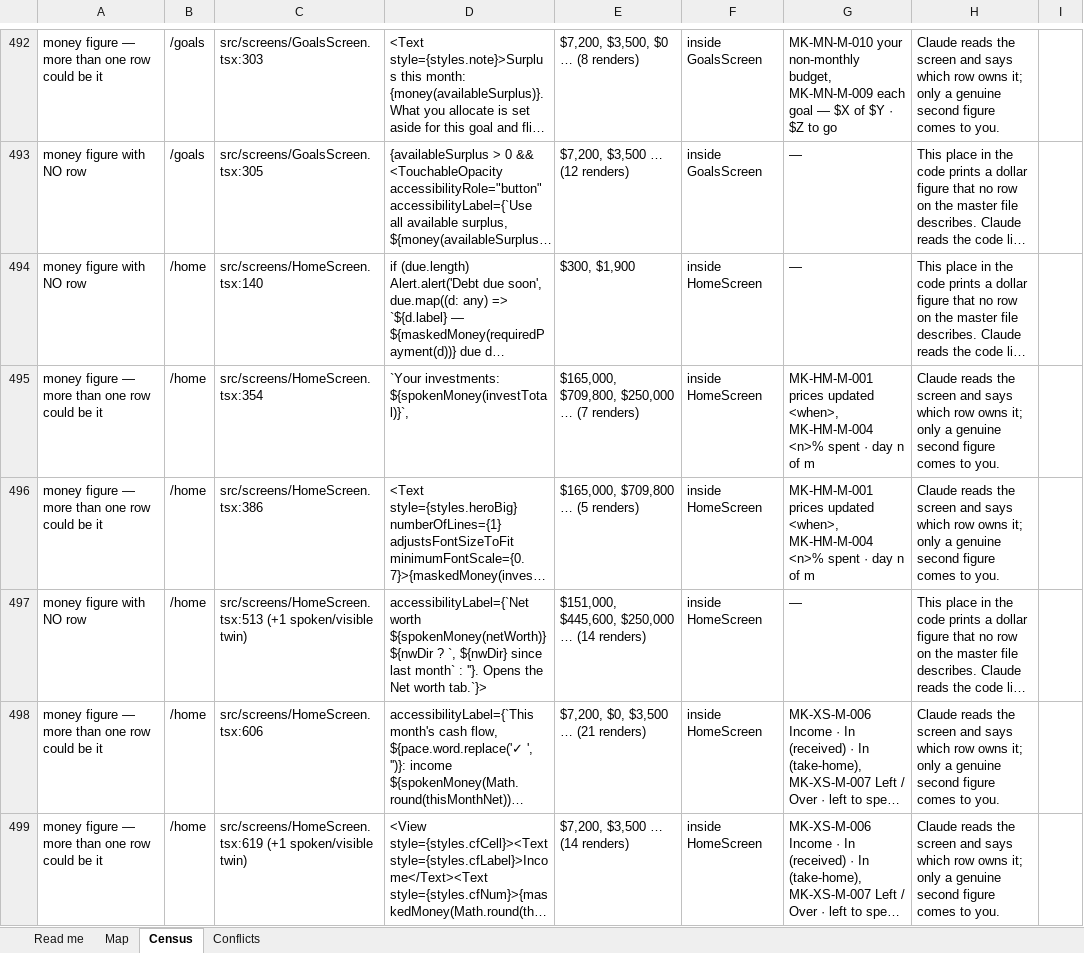
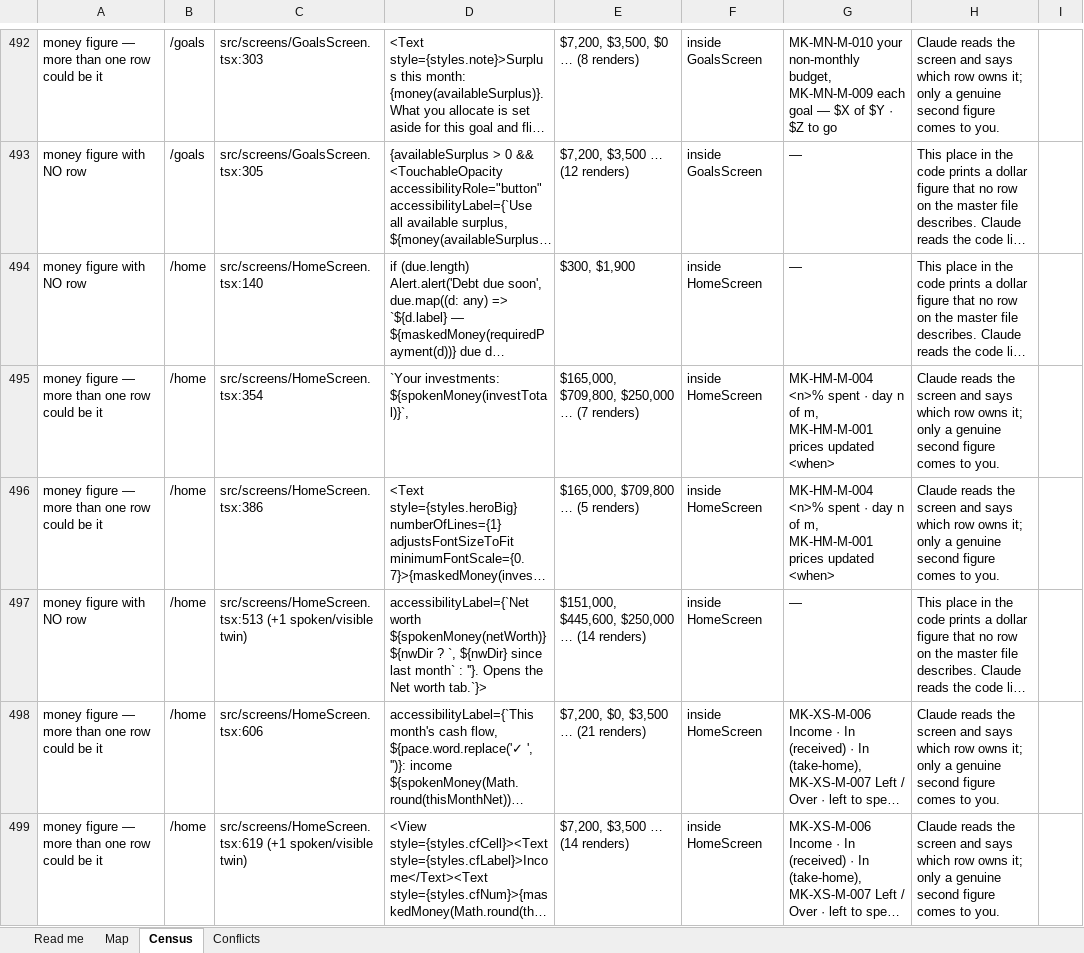
Before and after one commit to Finwise-io/finwise, an Excel workbook: MoneyKeel/documents/standards/moneykeel_calc_spec_orchestrator-map_v01.xlsx, sheet Census, drawn as a sheet; only a part is shown, gaps mark what is left out; long unchanged cells end in …; values as stored, in another font and other column widths than the file's, no borders; the diff covers the shown part only; the diff names each change by its address in the sheet, - before the commit and + after, or states it on an @@ line.

```diff
--- a/MoneyKeel/documents/standards/moneykeel_calc_spec_orchestrator-map_v01.xlsx (sheet Census)
+++ b/MoneyKeel/documents/standards/moneykeel_calc_spec_orchestrator-map_v01.xlsx (sheet Census)
-G495:G496: MK-HM-M-001 prices updated <when>, MK-HM-M-004 <n>% spent · day n of m
+G495:G496: MK-HM-M-004 <n>% spent · day n of m, MK-HM-M-001 prices updated <when>
```
Also changed, not shown: 21 edited cells elsewhere in this sheet, MoneyKeel/documents/other/moneykeel_calc_master_calculation-master_v01.xlsx, MoneyKeel/documents/other/moneykeel_calc_plan_workplan_v01.xlsx, 5 other files.
